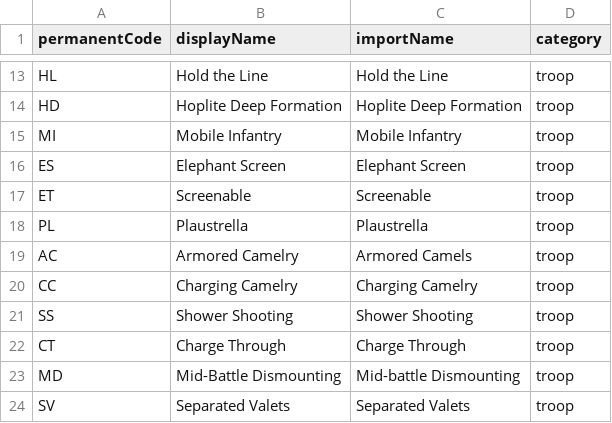
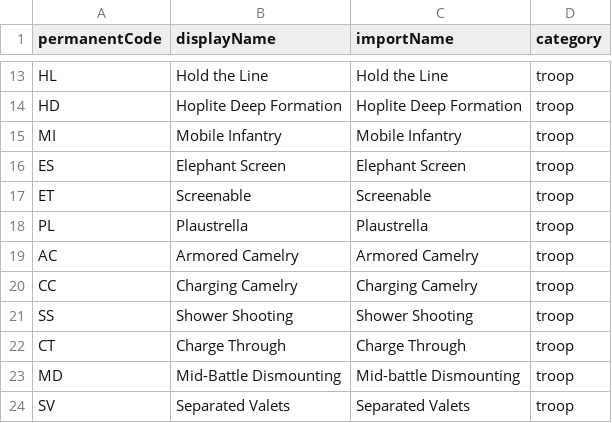
Before and after one commit to ElJocko/meshwesh, a CSV file: standardImportData/battleCards.csv, drawn as a sheet; only a part is shown, gaps mark what is left out.

Commit message:
Update war wagon cost. Change import name of battle card.

```diff
--- a/standardImportData/battleCards.csv
+++ b/standardImportData/battleCards.csv
@@ -18,3 +18,3 @@ ET|Screenable|Screenable|troop
 PL|Plaustrella|Plaustrella|troop
-AC|Armored Camelry|Armored Camels|troop
+AC|Armored Camelry|Armored Camelry|troop
 CC|Charging Camelry|Charging Camelry|troop
```
Also changed, not shown: standardImportData/troopTypes.csv, 1 other file.
